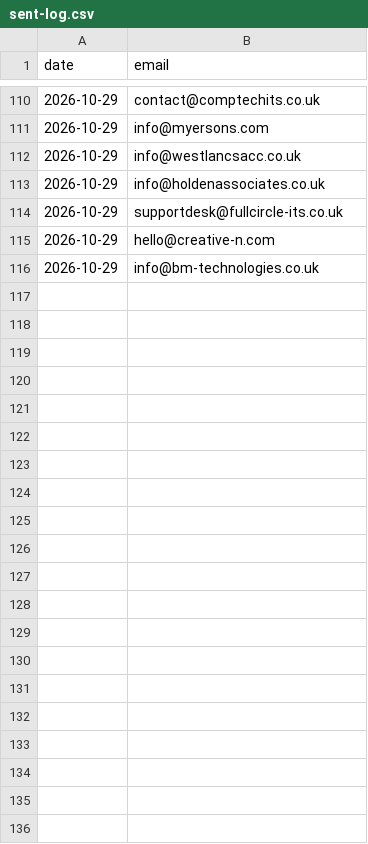
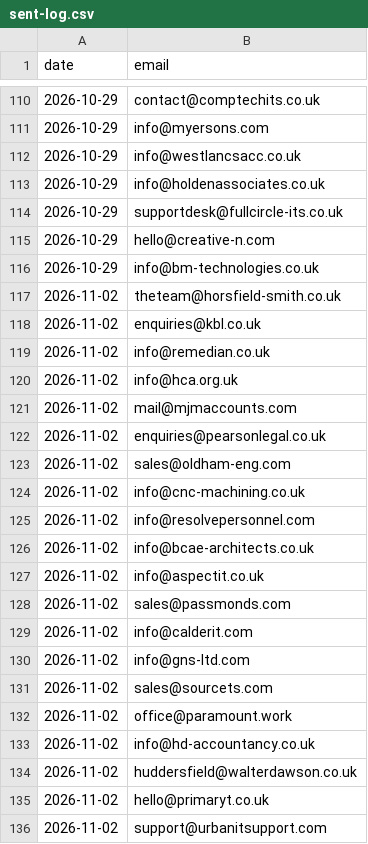
Before and after one commit to glameonline/AISA, a CSV file: outputs/_plan/outreach/sent-log.csv, drawn as a sheet; only a part is shown, gaps mark what is left out; the diff names each change by its address in the sheet, - before the commit and + after, or states it on an @@ line.

```diff
--- a/outputs/_plan/outreach/sent-log.csv
+++ b/outputs/_plan/outreach/sent-log.csv
+row 117: 2026-11-02 | theteam@horsfield-smith.co.uk
+row 118: 2026-11-02 | enquiries@kbl.co.uk
+row 119: 2026-11-02 | info@remedian.co.uk
+row 120: 2026-11-02 | info@hca.org.uk
+row 121: 2026-11-02 | mail@mjmaccounts.com
+row 122: 2026-11-02 | enquiries@pearsonlegal.co.uk
+row 123: 2026-11-02 | sales@oldham-eng.com
+row 124: 2026-11-02 | info@cnc-machining.co.uk
+row 125: 2026-11-02 | info@resolvepersonnel.com
+row 126: 2026-11-02 | info@bcae-architects.co.uk
+row 127: 2026-11-02 | info@aspectit.co.uk
+row 128: 2026-11-02 | sales@passmonds.com
+row 129: 2026-11-02 | info@calderit.com
+row 130: 2026-11-02 | info@gns-ltd.com
+row 131: 2026-11-02 | sales@sourcets.com
+row 132: 2026-11-02 | office@paramount.work
+row 133: 2026-11-02 | info@hd-accountancy.co.uk
+row 134: 2026-11-02 | huddersfield@walterdawson.co.uk
+row 135: 2026-11-02 | hello@primaryt.co.uk
+row 136: 2026-11-02 | support@urbanitsupport.com
```
